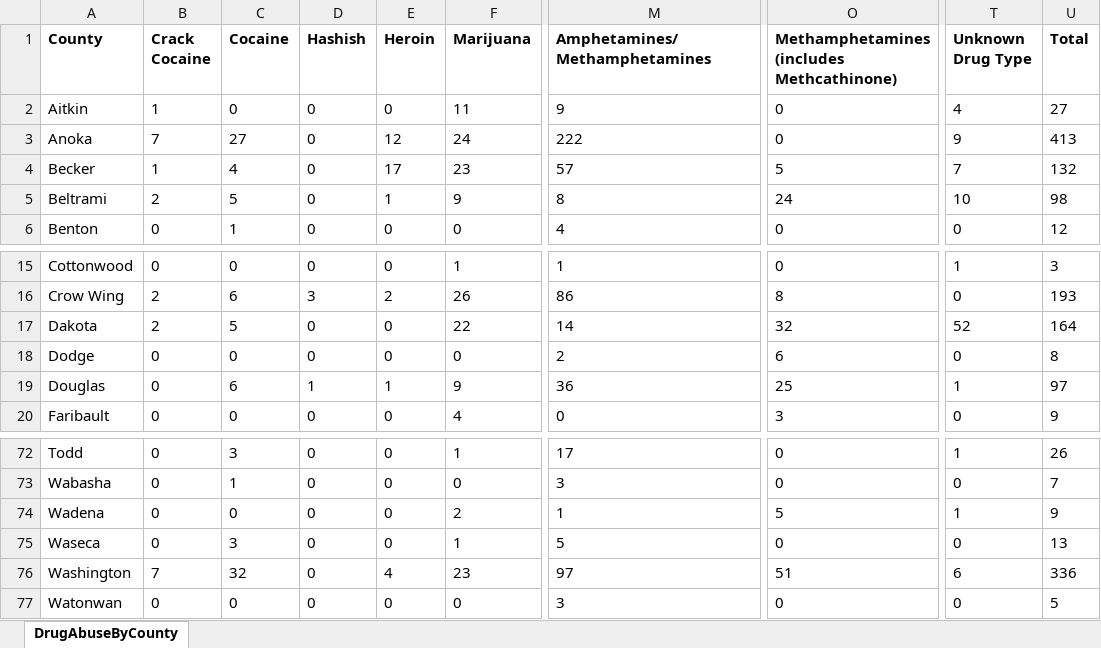
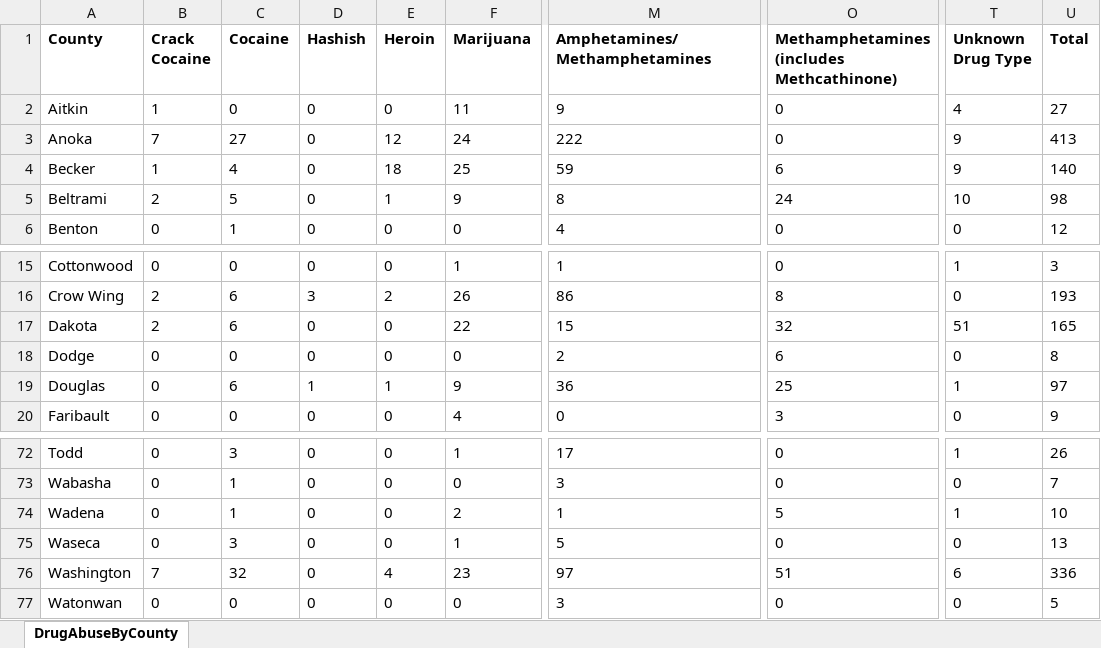
Before and after one commit to striblab/crimedash, an Excel workbook: store/arrests/ArrestsDrugByCountyDownloadData_ReportYear_2024.xlsx, sheet DrugAbuseByCounty, drawn as a sheet; only a part is shown, gaps mark what is left out; values as stored, in another font and other column widths than the file's, no borders; the diff names each change by its address in the sheet, - before the commit and + after, or states it on an @@ line.

```diff
--- a/store/arrests/ArrestsDrugByCountyDownloadData_ReportYear_2024.xlsx (sheet DrugAbuseByCounty)
+++ b/store/arrests/ArrestsDrugByCountyDownloadData_ReportYear_2024.xlsx (sheet DrugAbuseByCounty)
-E4 (Heroin): 17
+E4 (Heroin): 18
-F4 (Marijuana): 23
+F4 (Marijuana): 25
-M4 (Amphetamines/Methamphetamines): 57
+M4 (Amphetamines/Methamphetamines): 59
-O4: 5
+O4: 6
-T4 (Unknown Drug Type): 7
+T4 (Unknown Drug Type): 9
-U4 (Total): 132
+U4 (Total): 140
-C17 (Cocaine): 5
+C17 (Cocaine): 6
-M17 (Amphetamines/Methamphetamines): 14
+M17 (Amphetamines/Methamphetamines): 15
-T17 (Unknown Drug Type): 52
+T17 (Unknown Drug Type): 51
-U17 (Total): 164
+U17 (Total): 165
-C74 (Cocaine): 0
+C74 (Cocaine): 1
-U74 (Total): 9
+U74 (Total): 10
```
Also changed, not shown: store/arrests/ArrestsGroupAByAgeSexCountyDownloadData_ReportYear_2024.xlsx, store/arrests/ArrestsGroupBByAgeSexCountyDownloadData_ReportYear_2024.xlsx, 39 other files.
